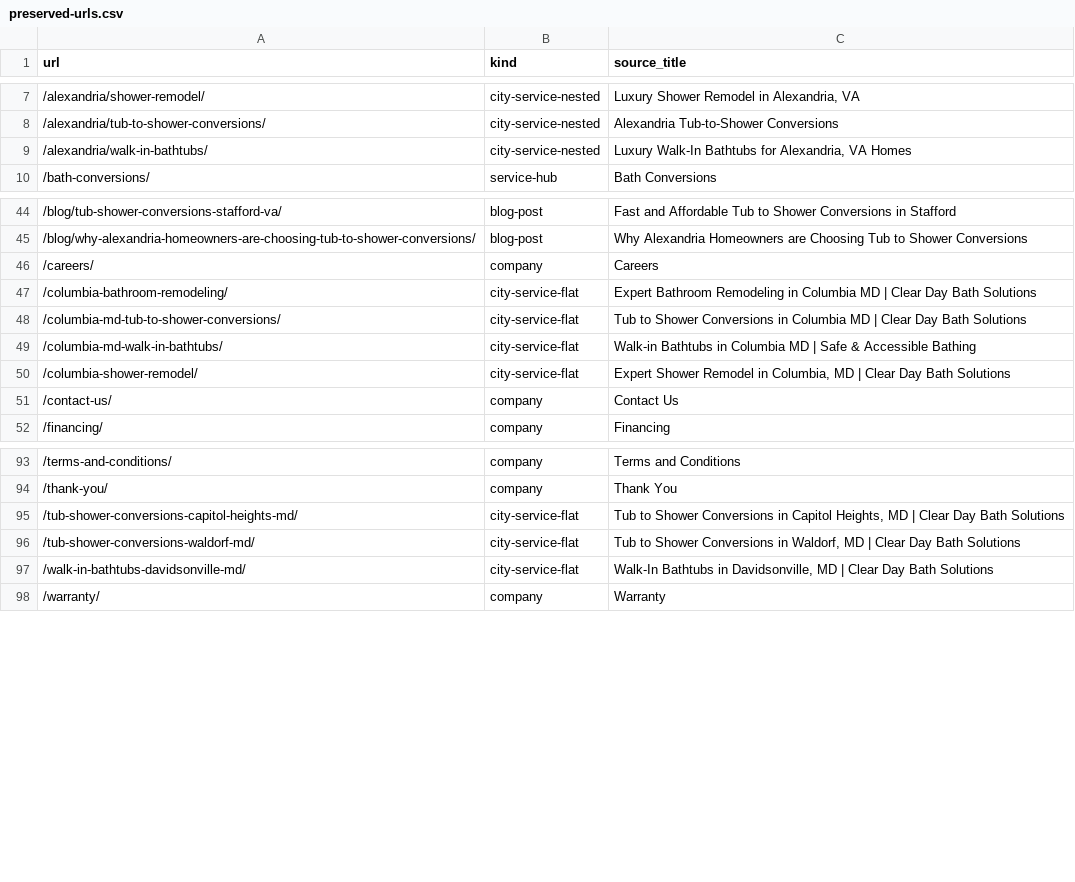
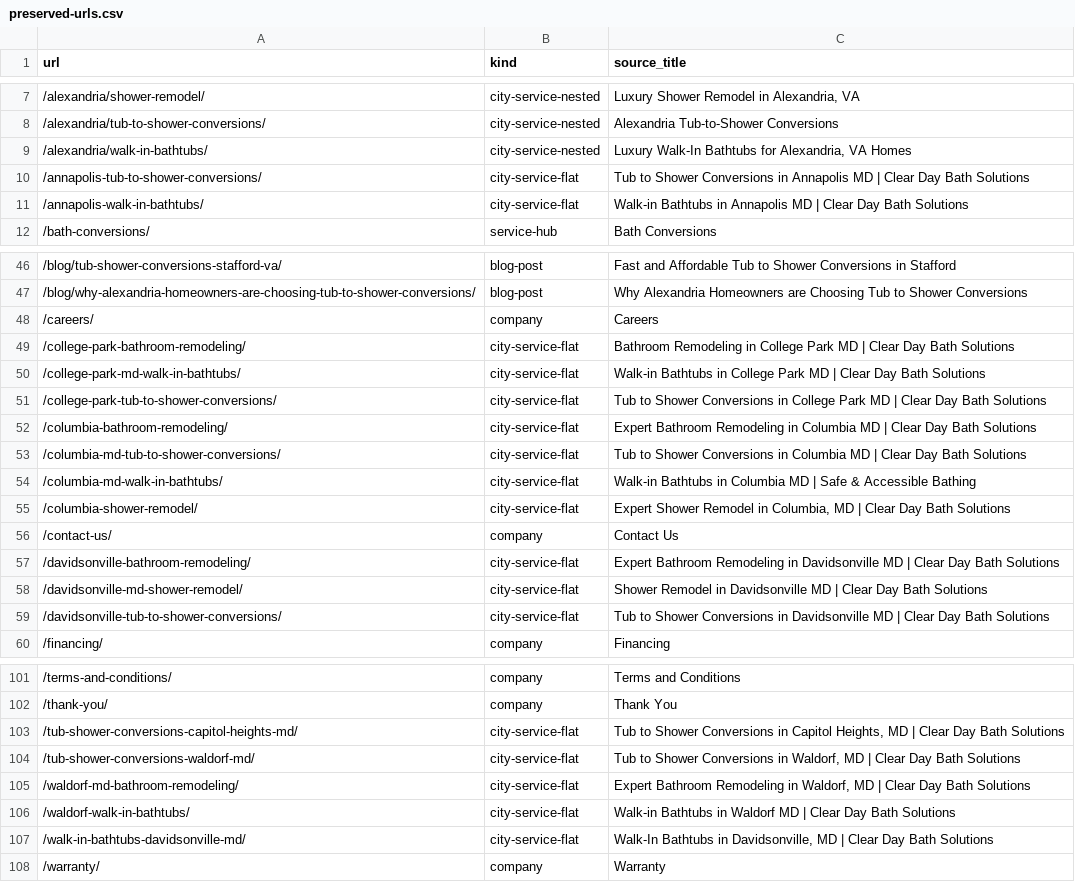
Before and after one commit to production-wq/cleardaybaths, a CSV file: data/preserved-urls.csv, drawn as a sheet; only a part is shown, gaps mark what is left out.

```diff
--- a/data/preserved-urls.csv
+++ b/data/preserved-urls.csv
@@ -9,2 +9,4 @@ url,kind,source_title
 /alexandria/walk-in-bathtubs/,city-service-nested,"Luxury Walk-In Bathtubs for Alexandria, VA Homes"
+/annapolis-tub-to-shower-conversions/,city-service-flat,Tub to Shower Conversions in Annapolis MD | Clear Day Bath Solutions
+/annapolis-walk-in-bathtubs/,city-service-flat,Walk-in Bathtubs in Annapolis MD | Clear Day Bath Solutions
 /bath-conversions/,service-hub,Bath Conversions
@@ -46,2 +48,5 @@ url,kind,source_title
 /careers/,company,Careers
+/college-park-bathroom-remodeling/,city-service-flat,Bathroom Remodeling in College Park MD | Clear Day Bath Solutions
+/college-park-md-walk-in-bathtubs/,city-service-flat,Walk-in Bathtubs in College Park MD | Clear Day Bath Solutions
+/college-park-tub-to-shower-conversions/,city-service-flat,Tub to Shower Conversions in College Park MD | Clear Day Bath Solutions
 /columbia-bathroom-remodeling/,city-service-flat,Expert Bathroom Remodeling in Columbia MD | Clear Day Bath Solutions
@@ -51,2 +56,5 @@ url,kind,source_title
 /contact-us/,company,Contact Us
+/davidsonville-bathroom-remodeling/,city-service-flat,Expert Bathroom Remodeling in Davidsonville MD | Clear Day Bath Solutions
+/davidsonville-md-shower-remodel/,city-service-flat,Shower Remodel in Davidsonville MD | Clear Day Bath Solutions
+/davidsonville-tub-to-shower-conversions/,city-service-flat,Tub to Shower Conversions in Davidsonville MD | Clear Day Bath Solutions
 /financing/,company,Financing
@@ -96,2 +104,4 @@ url,kind,source_title
 /tub-shower-conversions-waldorf-md/,city-service-flat,"Tub to Shower Conversions in Waldorf, MD | Clear Day Bath Solutions"
+/waldorf-md-bathroom-remodeling/,city-service-flat,"Expert Bathroom Remodeling in Waldorf, MD | Clear Day Bath Solutions"
+/waldorf-walk-in-bathtubs/,city-service-flat,Walk-in Bathtubs in Waldorf MD | Clear Day Bath Solutions
 /walk-in-bathtubs-davidsonville-md/,city-service-flat,"Walk-In Bathtubs in Davidsonville, MD | Clear Day Bath Solutions"
```
Also changed, not shown: data/url-map.csv, 9 other files.
